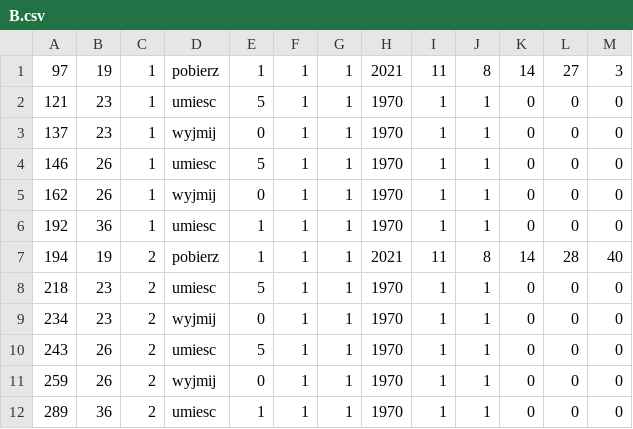
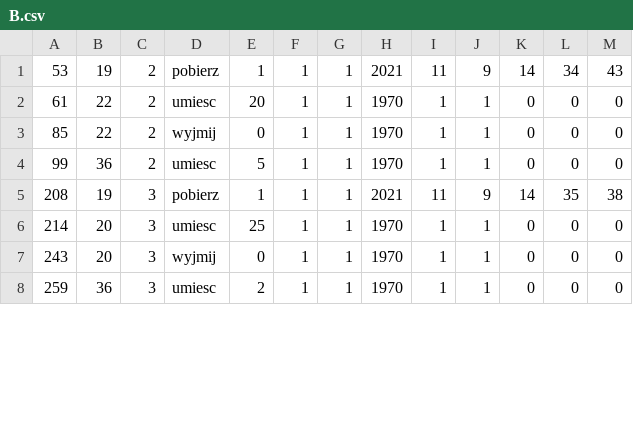
Before and after one commit to ravender83/anodownia3, a CSV file: csv/B.csv, drawn as a sheet; only a part is shown; the diff covers the shown part only.

```diff
--- a/csv/B.csv
+++ b/csv/B.csv
@@ -1,12 +1,8 @@
-97,19,1,pobierz,1,1,1,2021,11,8,14,27,3
-121,23,1,umiesc,5,1,1,1970,1,1,0,0,0
-137,23,1,wyjmij,0,1,1,1970,1,1,0,0,0
-146,26,1,umiesc,5,1,1,1970,1,1,0,0,0
-162,26,1,wyjmij,0,1,1,1970,1,1,0,0,0
-192,36,1,umiesc,1,1,1,1970,1,1,0,0,0
-194,19,2,pobierz,1,1,1,2021,11,8,14,28,40
-218,23,2,umiesc,5,1,1,1970,1,1,0,0,0
-234,23,2,wyjmij,0,1,1,1970,1,1,0,0,0
-243,26,2,umiesc,5,1,1,1970,1,1,0,0,0
-259,26,2,wyjmij,0,1,1,1970,1,1,0,0,0
-289,36,2,umiesc,1,1,1,1970,1,1,0,0,0
+53,19,2,pobierz,1,1,1,2021,11,9,14,34,43
+61,22,2,umiesc,20,1,1,1970,1,1,0,0,0
+85,22,2,wyjmij,0,1,1,1970,1,1,0,0,0
+99,36,2,umiesc,5,1,1,1970,1,1,0,0,0
+208,19,3,pobierz,1,1,1,2021,11,9,14,35,38
+214,20,3,umiesc,25,1,1,1970,1,1,0,0,0
+243,20,3,wyjmij,0,1,1,1970,1,1,0,0,0
+259,36,3,umiesc,2,1,1,1970,1,1,0,0,0
```
Also changed, not shown: 2 removed rows and 15 edited cells elsewhere in this file, csv/A.csv, 9 other files.
